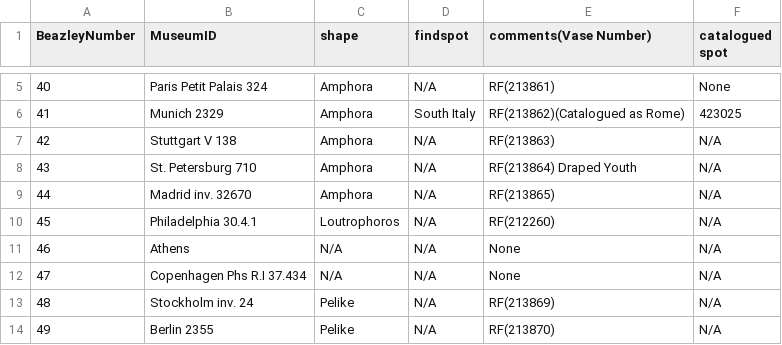
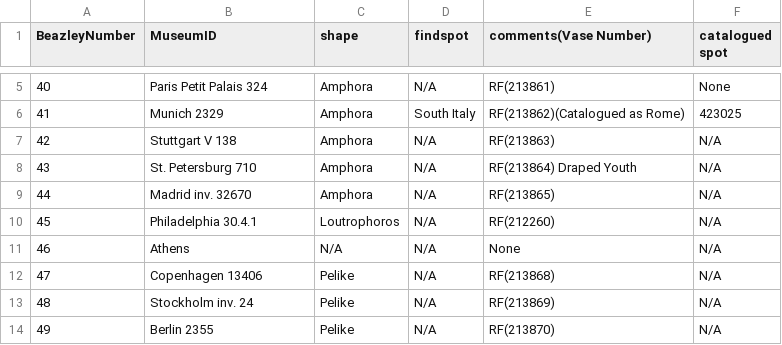
Before and after one commit to ljsmit17/Achilles-Group-5, a CSV file: README.csv, drawn as a sheet; only a part is shown, gaps mark what is left out.

Commit message:
Update README.csv

```diff
--- a/README.csv
+++ b/README.csv
@@ -11,3 +11,3 @@ BeazleyNumber,MuseumID,shape,findspot,comments(Vase Number),catalogued spot
 46,Athens,N/A,N/A,None,N/A
-47,Copenhagen Phs R.I 37.434,N/A,N/A,None,N/A
+47,Copenhagen 13406,Pelike,N/A,RF(213868),N/A
 48,Stockholm inv. 24,Pelike,N/A,RF(213869),N/A
```
